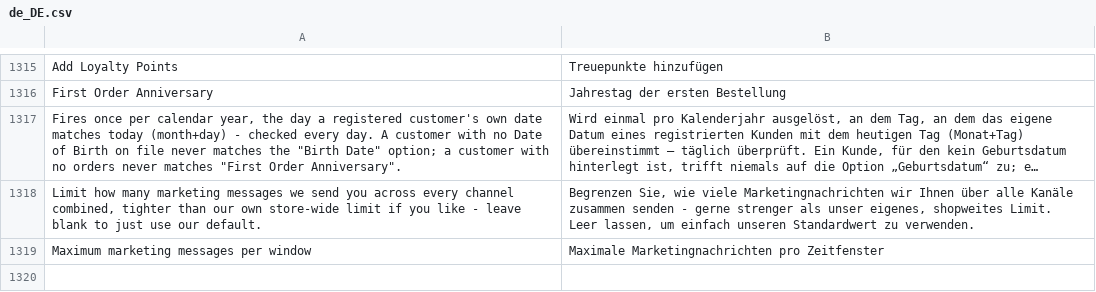
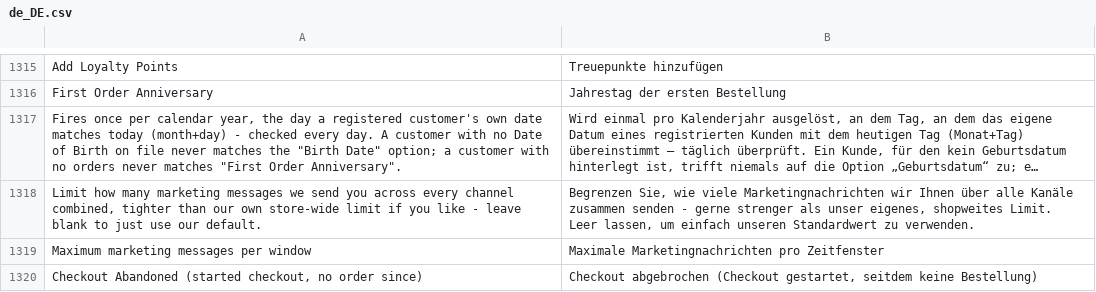
Before and after one commit to michalper/ordo, a CSV file: i18n/de_DE.csv, drawn as a sheet; only a part is shown, gaps mark what is left out; long unchanged cells end in …; the diff names each change by its address in the sheet, - before the commit and + after, or states it on an @@ line.

```diff
--- a/i18n/de_DE.csv
+++ b/i18n/de_DE.csv
+row 1320: Checkout Abandoned (started checkout, no order since) | Checkout abgebrochen (Checkout gestartet, seitdem keine Bestellung)
```
Also changed, not shown: i18n/hu_HU.csv, i18n/ko_KR.csv, 31 other files.
